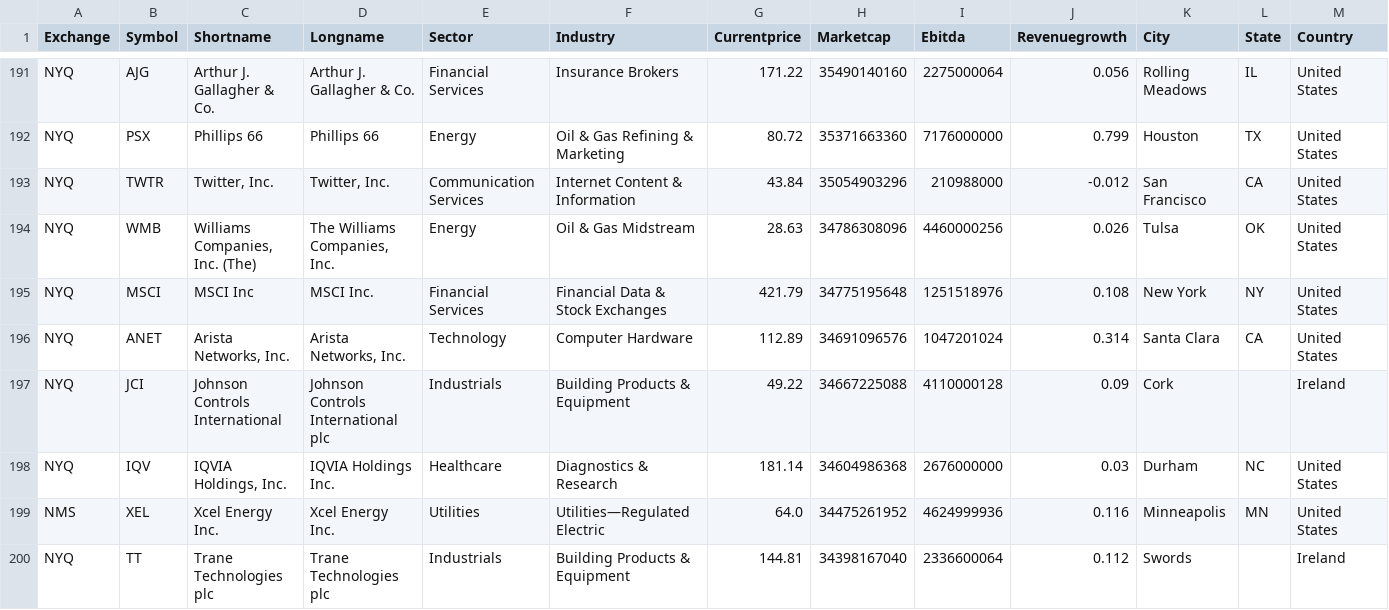
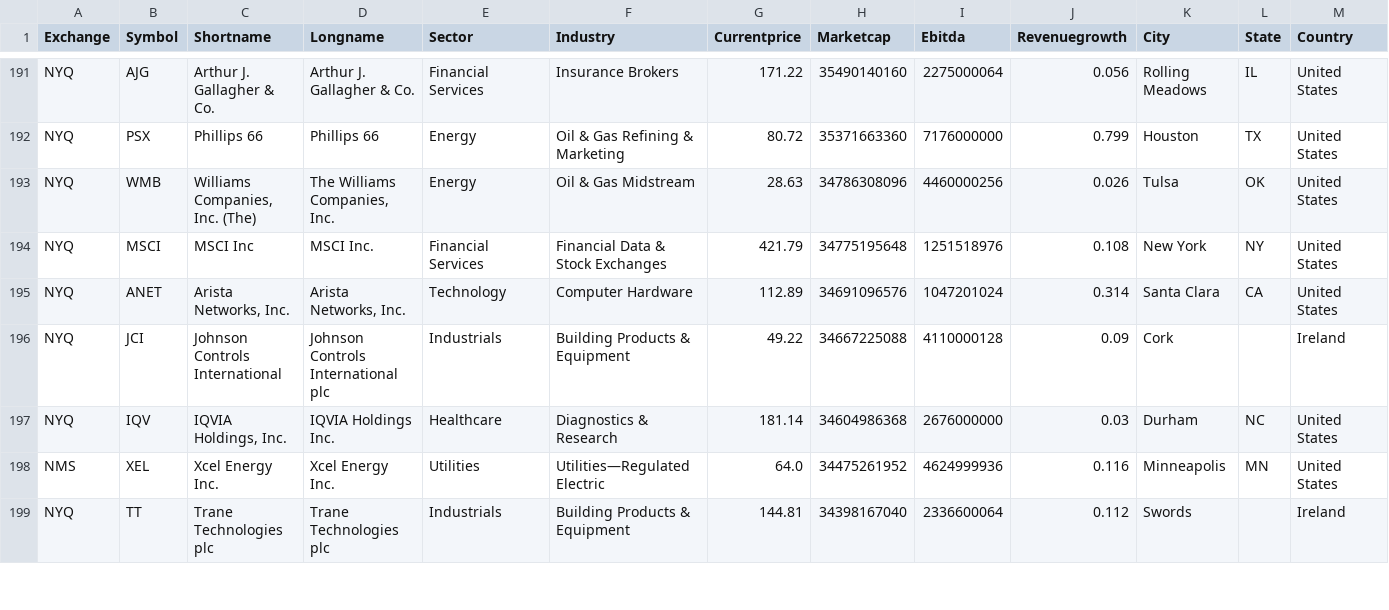
Before and after one commit to christot20/trading_bot, a CSV file: datasets/sp500_companies.csv, drawn as a sheet; only a part is shown, gaps mark what is left out; rows hold the shown columns only; the diff names each change by its address in the sheet, - before the commit and + after, or states it on an @@ line.

Commit message:
removed twitter

```diff
--- a/datasets/sp500_companies.csv
+++ b/datasets/sp500_companies.csv
-row 193: NYQ | TWTR | Twitter, Inc. | Twitter, Inc. | Communication Services | Internet Content & Information | 43.84 | 35054903296 | 210988000 | -0.012 | San Francisco | CA | United States
```
